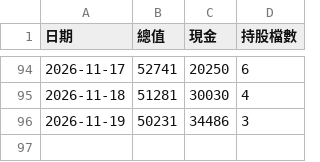
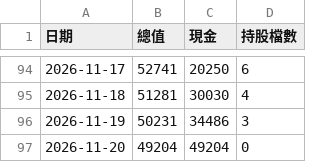
Before and after one commit to 20070117cheng/stock-box-system, a CSV file: outputs/paper/equity.csv, drawn as a sheet; only a part is shown, gaps mark what is left out.

```diff
--- a/outputs/paper/equity.csv
+++ b/outputs/paper/equity.csv
@@ -96 +96,2 @@
 2026-11-19,50231,34486,3
+2026-11-20,49204,49204,0
```
Also changed, not shown: outputs/paper/trades.csv, 9 other files.
